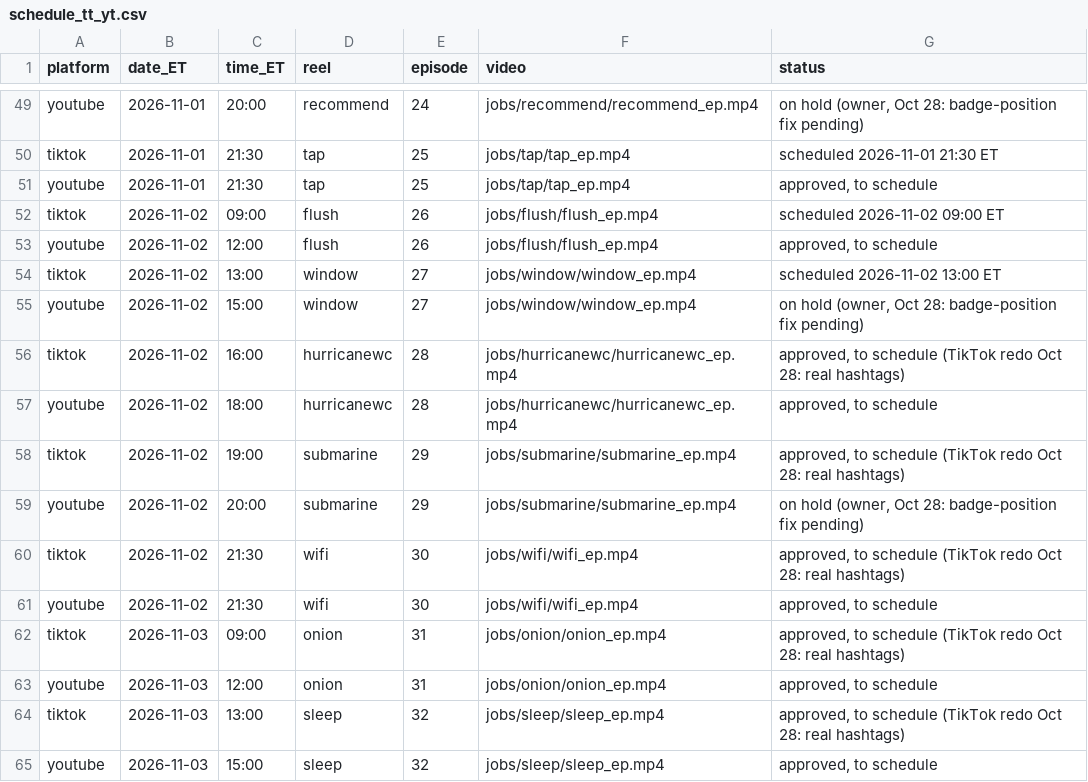
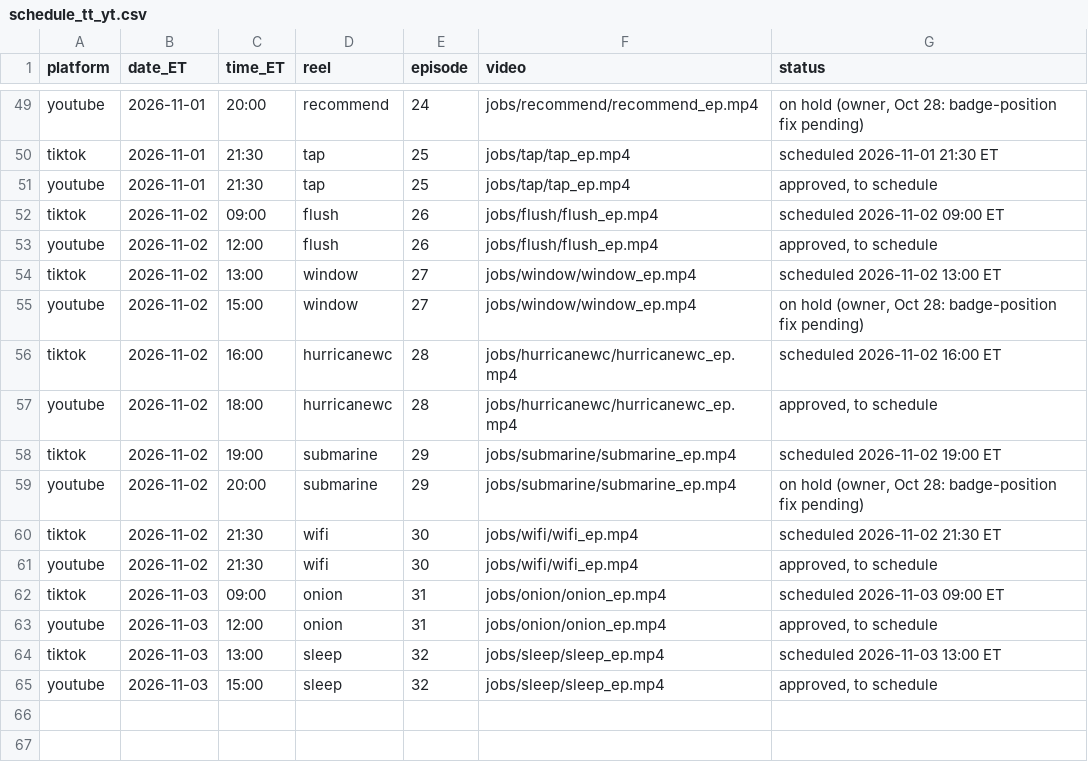
Before and after one commit to jiewei190-arch/reel-render, a CSV file: handoff/schedule_tt_yt.csv, drawn as a sheet; only a part is shown, gaps mark what is left out.

```diff
--- a/handoff/schedule_tt_yt.csv
+++ b/handoff/schedule_tt_yt.csv
@@ -55,11 +55,11 @@ tiktok,2026-11-02,13:00,window,27,jobs/window/window_ep.mp4,scheduled 2026-11-02
 youtube,2026-11-02,15:00,window,27,jobs/window/window_ep.mp4,"on hold (owner, Oct 28: badge-position fix pending)"
-tiktok,2026-11-02,16:00,hurricanewc,28,jobs/hurricanewc/hurricanewc_ep.mp4,"approved, to schedule (TikTok redo Oct 28: real hashtags)"
+tiktok,2026-11-02,16:00,hurricanewc,28,jobs/hurricanewc/hurricanewc_ep.mp4,scheduled 2026-11-02 16:00 ET
 youtube,2026-11-02,18:00,hurricanewc,28,jobs/hurricanewc/hurricanewc_ep.mp4,"approved, to schedule"
-tiktok,2026-11-02,19:00,submarine,29,jobs/submarine/submarine_ep.mp4,"approved, to schedule (TikTok redo Oct 28: real hashtags)"
+tiktok,2026-11-02,19:00,submarine,29,jobs/submarine/submarine_ep.mp4,scheduled 2026-11-02 19:00 ET
 youtube,2026-11-02,20:00,submarine,29,jobs/submarine/submarine_ep.mp4,"on hold (owner, Oct 28: badge-position fix pending)"
-tiktok,2026-11-02,21:30,wifi,30,jobs/wifi/wifi_ep.mp4,"approved, to schedule (TikTok redo Oct 28: real hashtags)"
+tiktok,2026-11-02,21:30,wifi,30,jobs/wifi/wifi_ep.mp4,scheduled 2026-11-02 21:30 ET
 youtube,2026-11-02,21:30,wifi,30,jobs/wifi/wifi_ep.mp4,"approved, to schedule"
-tiktok,2026-11-03,09:00,onion,31,jobs/onion/onion_ep.mp4,"approved, to schedule (TikTok redo Oct 28: real hashtags)"
+tiktok,2026-11-03,09:00,onion,31,jobs/onion/onion_ep.mp4,scheduled 2026-11-03 09:00 ET
 youtube,2026-11-03,12:00,onion,31,jobs/onion/onion_ep.mp4,"approved, to schedule"
-tiktok,2026-11-03,13:00,sleep,32,jobs/sleep/sleep_ep.mp4,"approved, to schedule (TikTok redo Oct 28: real hashtags)"
+tiktok,2026-11-03,13:00,sleep,32,jobs/sleep/sleep_ep.mp4,scheduled 2026-11-03 13:00 ET
 youtube,2026-11-03,15:00,sleep,32,jobs/sleep/sleep_ep.mp4,"approved, to schedule"
```
Also changed, not shown: handoff/schedule_batchN.csv, handoff/tracking.csv.
